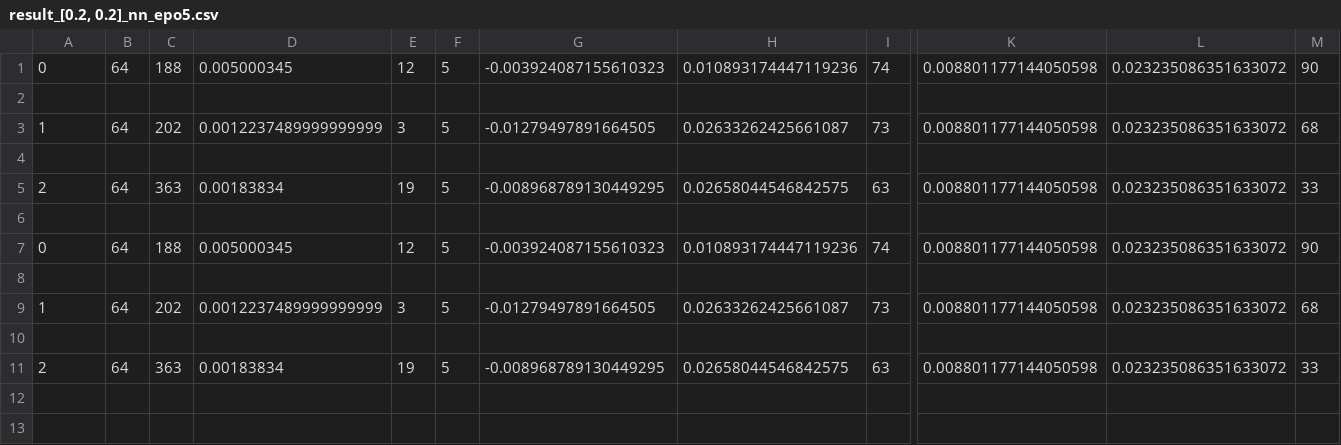
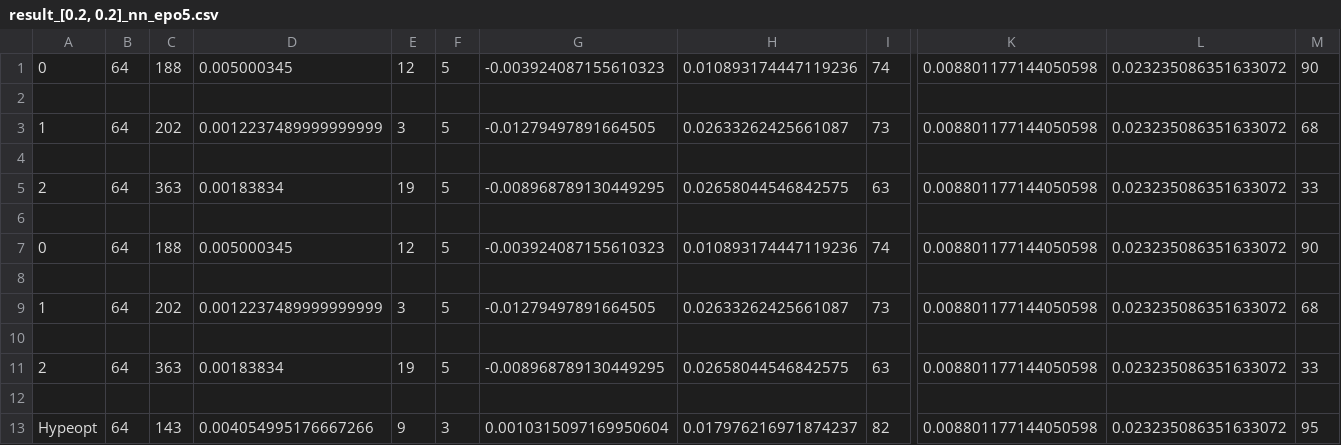
Before and after one commit to Azizimj/Hyperparameter-robust-simulation-optimization, a CSV file: res/result_[0.2, 0.2]_nn_epo5.csv, drawn as a sheet; only a part is shown, gaps mark what is left out; rows hold the shown columns only; the diff names each change by its address in the sheet, - before the commit and + after, or states it on an @@ line.

```diff
--- a/res/result_[0.2, 0.2]_nn_epo5.csv
+++ b/res/result_[0.2, 0.2]_nn_epo5.csv
+row 12: (empty)
+row 13: Hypeopt | 64 | 143 | 0.004054995176667266 | 9 | 3 | 0.0010315097169950604 | 0.017976216971874237 | 82 | 0.008801177144050598 | 0.023235086351633072 | 95
```
Also changed, not shown: 1 other file.
